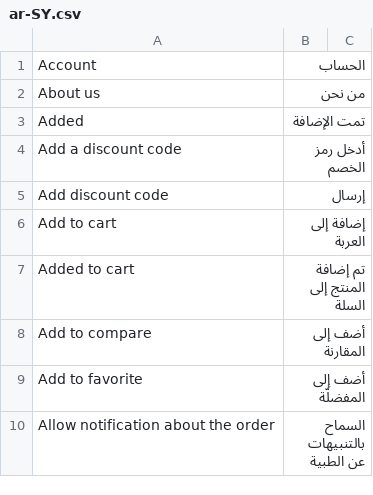
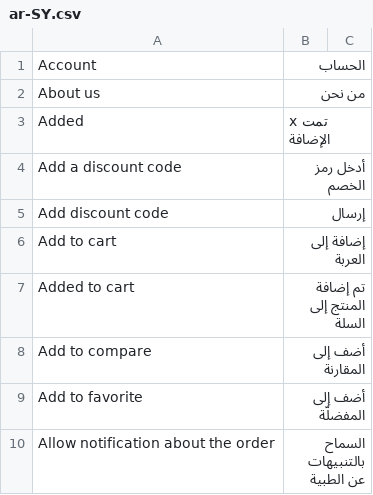
Before and after one commit to cooldev900/vue-storefront-ecommerce, a CSV file: src/themes/capybara/resource/i18n/ar-SY.csv, drawn as a sheet; only a part is shown.

```diff
--- a/src/themes/capybara/resource/i18n/ar-SY.csv
+++ b/src/themes/capybara/resource/i18n/ar-SY.csv
@@ -2,3 +2,3 @@
 "About us","من نحن"
-"Added","تمت الإضافة "
+"Added","x تمت الإضافة "
 "Add a discount code","أدخل رمز الخصم"
```
Also changed, not shown: src/themes/capybara/resource/i18n/en-US.csv, 30 other files.
